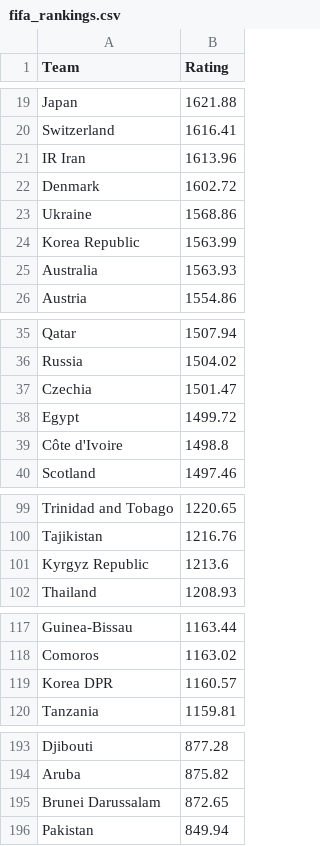
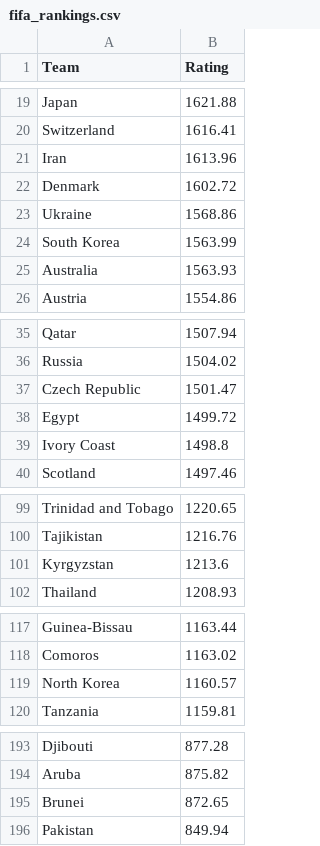
Before and after one commit to alan-turing-institute/FootballTournamentPrediction, a CSV file: ftpredictor/data/mens/fifa_rankings.csv, drawn as a sheet; only a part is shown, gaps mark what is left out.

```diff
--- a/ftpredictor/data/mens/fifa_rankings.csv
+++ b/ftpredictor/data/mens/fifa_rankings.csv
@@ -20,6 +20,6 @@ Japan,1621.88
 Switzerland,1616.41
-IR Iran,1613.96
+Iran,1613.96
 Denmark,1602.72
 Ukraine,1568.86
-Korea Republic,1563.99
+South Korea,1563.99
 Australia,1563.93
@@ -36,5 +36,5 @@ Qatar,1507.94
 Russia,1504.02
-Czechia,1501.47
+Czech Republic,1501.47
 Egypt,1499.72
-Côte d'Ivoire,1498.8
+Ivory Coast,1498.8
 Scotland,1497.46
@@ -100,3 +100,3 @@ Trinidad and Tobago,1220.65
 Tajikistan,1216.76
-Kyrgyz Republic,1213.6
+Kyrgyzstan,1213.6
 Thailand,1208.93
@@ -118,3 +118,3 @@ Guinea-Bissau,1163.44
 Comoros,1163.02
-Korea DPR,1160.57
+North Korea,1160.57
 Tanzania,1159.81
@@ -194,3 +194,3 @@ Djibouti,877.28
 Aruba,875.82
-Brunei Darussalam,872.65
+Brunei,872.65
 Pakistan,849.94
```
Also changed, not shown: ftpredictor/data/mens/2024/fixtures.csv, 3 other files.
